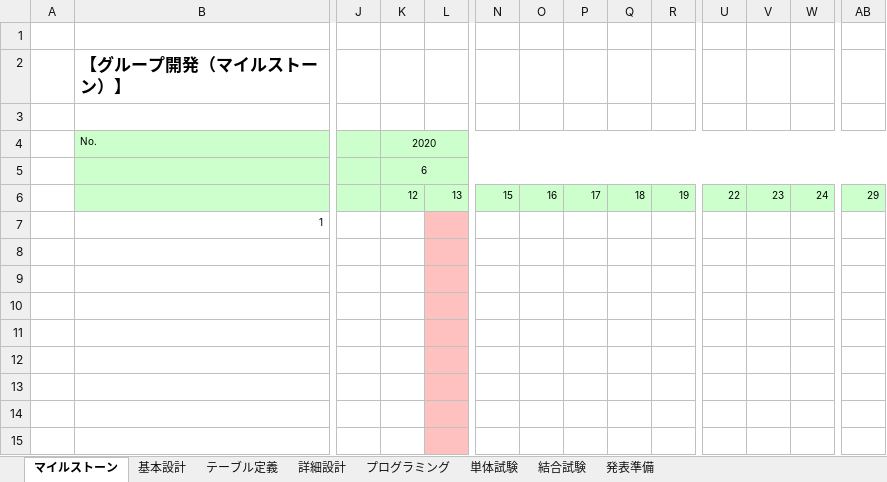
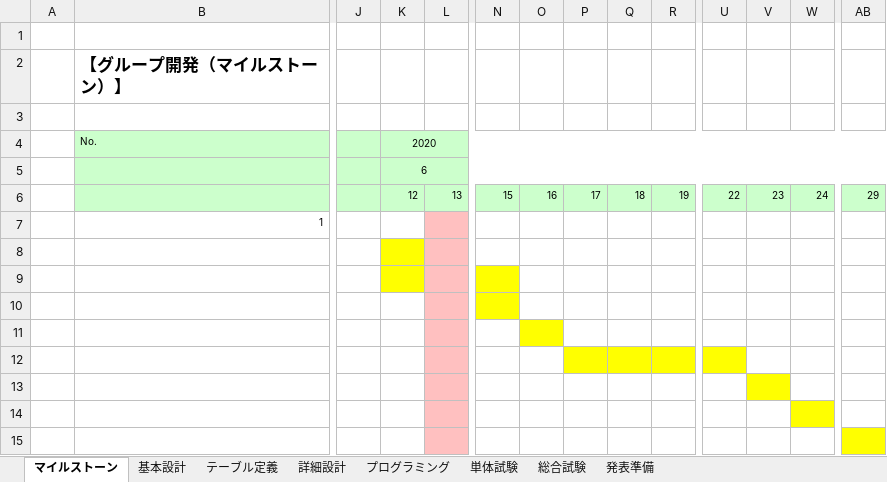
Before and after one commit to miyagiryusei/Excel, an Excel workbook: Dグループ_スケジュール.xlsx, sheet マイルストーン, drawn as a sheet; only a part is shown, gaps mark what is left out; values as stored, in another font and other column widths than the file's, no borders; charts and pictures not drawn; the diff names each change by its address in the sheet, - before the commit and + after, or states it on an @@ line.

```diff
--- a/Dグループ_スケジュール.xlsx (sheet マイルストーン)
+++ b/Dグループ_スケジュール.xlsx (sheet マイルストーン)
-sheet tab: 結合試験
+sheet tab: 総合試験
-K8:K9 fill: none
+K8:K9 fill: #FFFF00
-N9:N10 fill: none
+N9:N10 fill: #FFFF00
-O11 fill: none
+O11 fill: #FFFF00
-P12:R12 fill: none
+P12:R12 fill: #FFFF00
-U12 fill: none
+U12 fill: #FFFF00
-V13 fill: none
+V13 fill: #FFFF00
-W14 fill: none
+W14 fill: #FFFF00
-AB15 fill: none
+AB15 fill: #FFFF00
```
Also changed, not shown: sheet 発表準備, sheet 基本設計, sheet 単体試験, sheet 詳細設計, sheet テーブル定義, sheet 総合試験, 1 more sheet, charts or pictures, Dグループ_テーブル定義書.xlsx.
